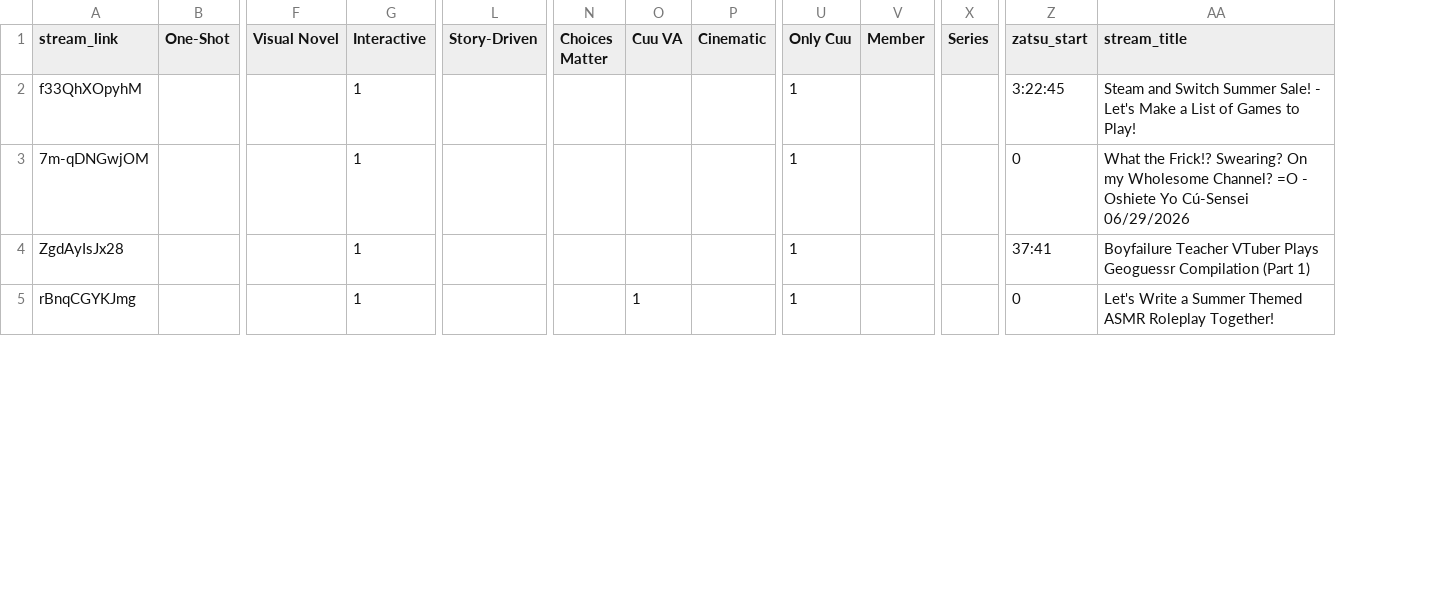
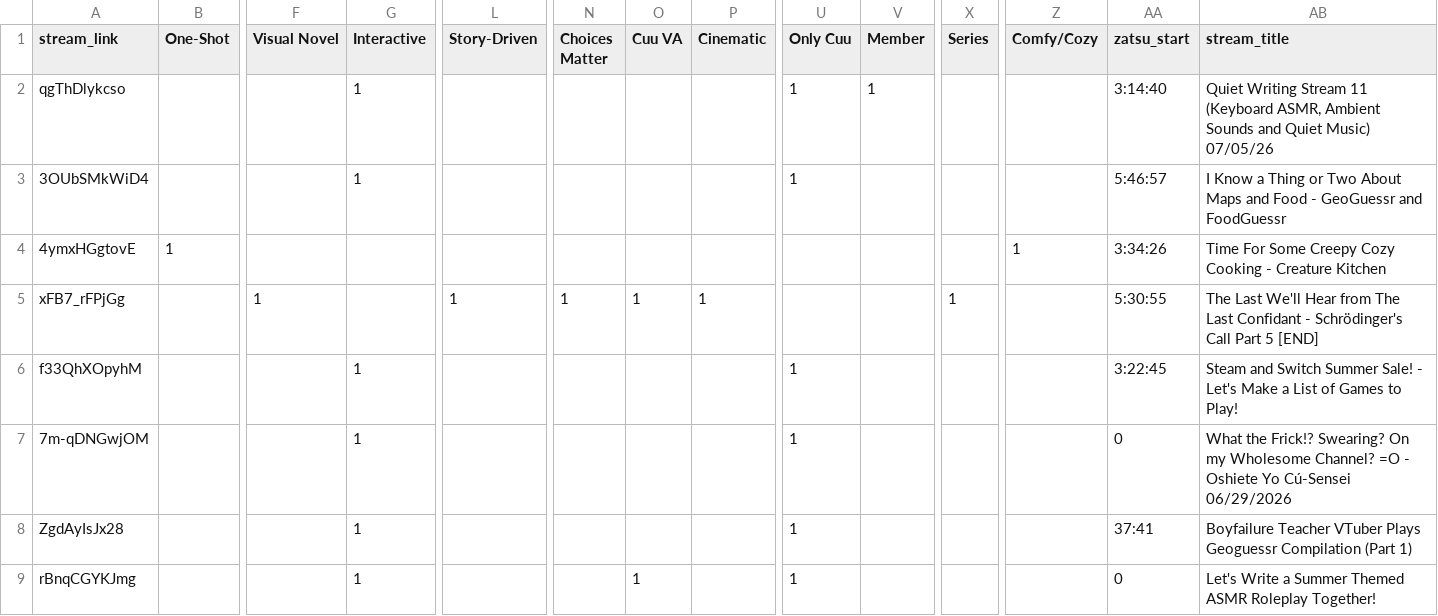
Before and after one commit to Cuudexter/cuudev, a CSV file: metadata.csv, drawn as a sheet; only a part is shown, gaps mark what is left out; addresses are those after the commit; rows hold the shown columns only; the diff names each change by its address in the sheet, - before the commit and + after, or states it on an @@ line.

Commit message:
Tags & new Comfy/Cozy

```diff
--- a/metadata.csv
+++ b/metadata.csv
+column Z (Comfy/Cozy), empty
+row 2: qgThDlykcso |  |  | 1 |  |  |  |  | 1 | 1 |  |  | 3:14:40 | Quiet Writing Stream 11 (Keyboard ASMR, Ambient Sounds and Quiet Music) 07/05/26
+row 3: 3OUbSMkWiD4 |  |  | 1 |  |  |  |  | 1 |  |  |  | 5:46:57 | I Know a Thing or Two About Maps and Food - GeoGuessr and FoodGuessr
+row 4: 4ymxHGgtovE | 1 |  |  |  |  |  |  |  |  |  | 1 | 3:34:26 | Time For Some Creepy Cozy Cooking - Creature Kitchen
+row 5: xFB7_rFPjGg |  | 1 |  | 1 | 1 | 1 | 1 |  |  | 1 |  | 5:30:55 | The Last We'll Hear from The Last Confidant - Schrödinger's Call Part 5 [END]
```
Also changed, not shown: 2 other files.
